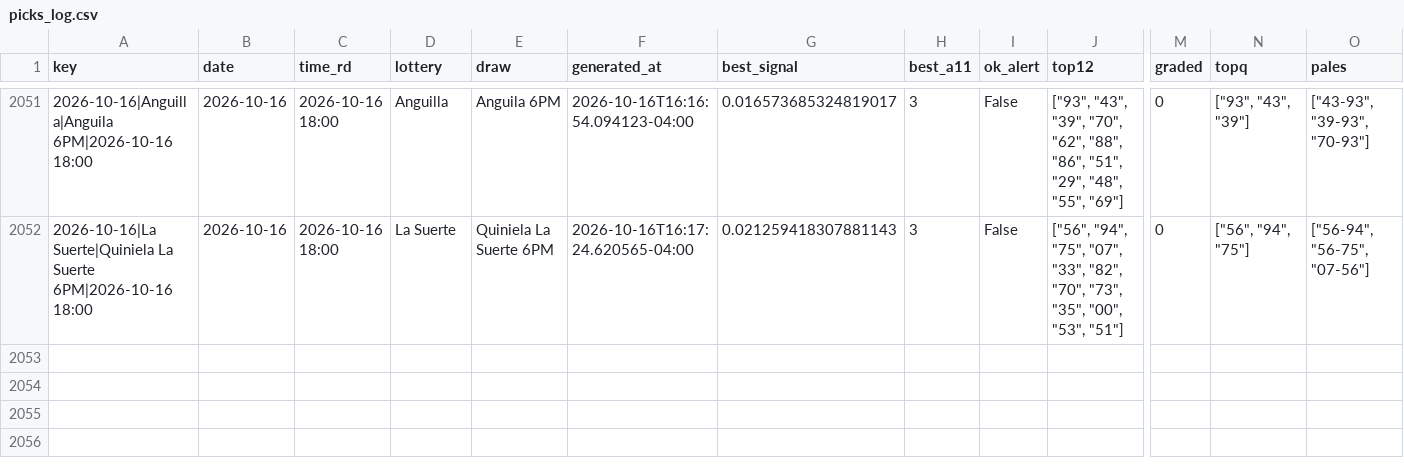
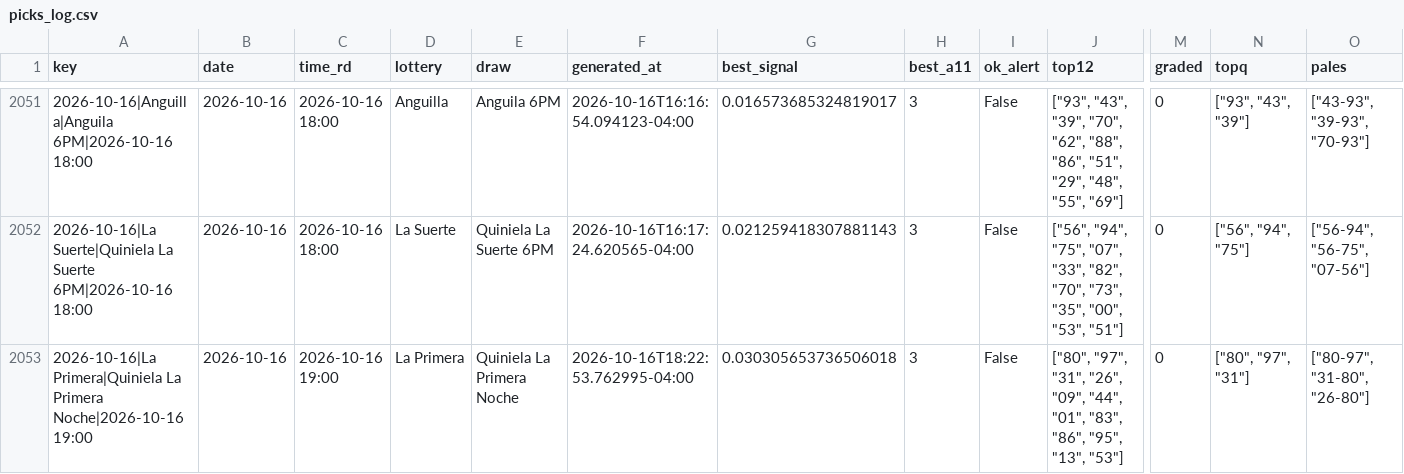
Before and after one commit to carbosota1/LotMix, a CSV file: data/picks_log.csv, drawn as a sheet; only a part is shown, gaps mark what is left out; rows hold the shown columns only; the diff names each change by its address in the sheet, - before the commit and + after, or states it on an @@ line.

```diff
--- a/data/picks_log.csv
+++ b/data/picks_log.csv
+row 2053: 2026-10-16|La Primera|Quiniela La Primera Noche|2026-10-16 19:00 | 2026-10-16 | 2026-10-16 19:00 | La Primera | Quiniela La Primera Noche | 2026-10-16T18:22:53.762995-04:00 | 0.030305653736506018 | 3 | False | ["80", "97", "31", "26", "09", "44", "01", "83", "86", "95", "13", "53"] | 0 | ["80", "97", "31"] | ["80-97", "31-80", "26-80"]
```
Also changed, not shown: 4 other files.
